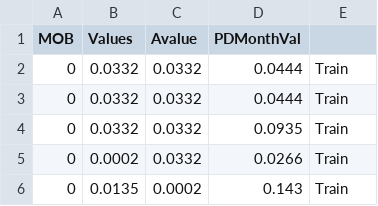
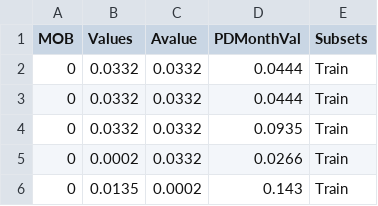
Before and after one commit to jaimeFsantos/UBDS, a CSV file: slinear_VTRF.csv, drawn as a sheet; only a part is shown.

Commit message:
Add files via upload

```diff
--- a/slinear_VTRF.csv
+++ b/slinear_VTRF.csv
@@ -1,2 +1,2 @@
-MOB,Values,Avalue,PDMonthVal,,,,,,,,,,,,,
+MOB,Values,Avalue,PDMonthVal,Subsets,,,,,,,,,,,,
 0,0.0332,0.0332,0.0444,Train,,,,,,,,,,,,
```
